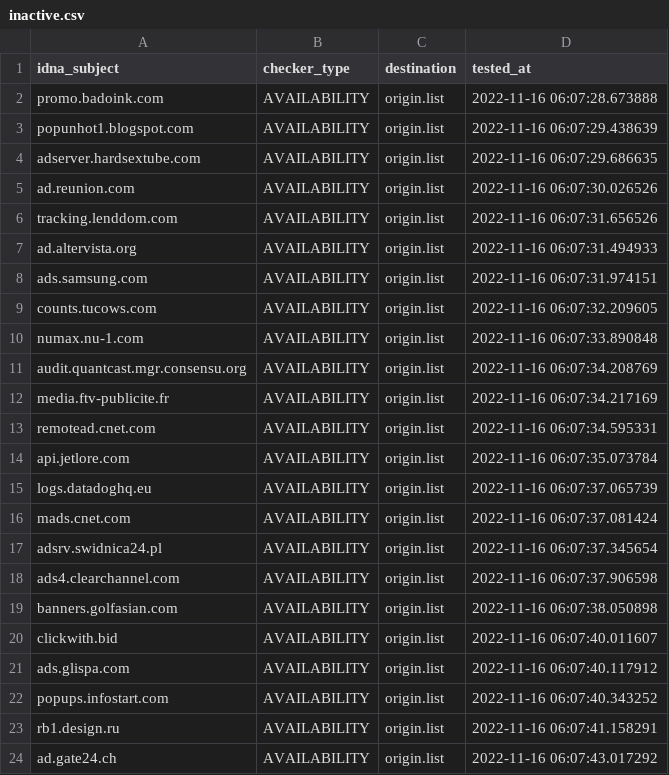
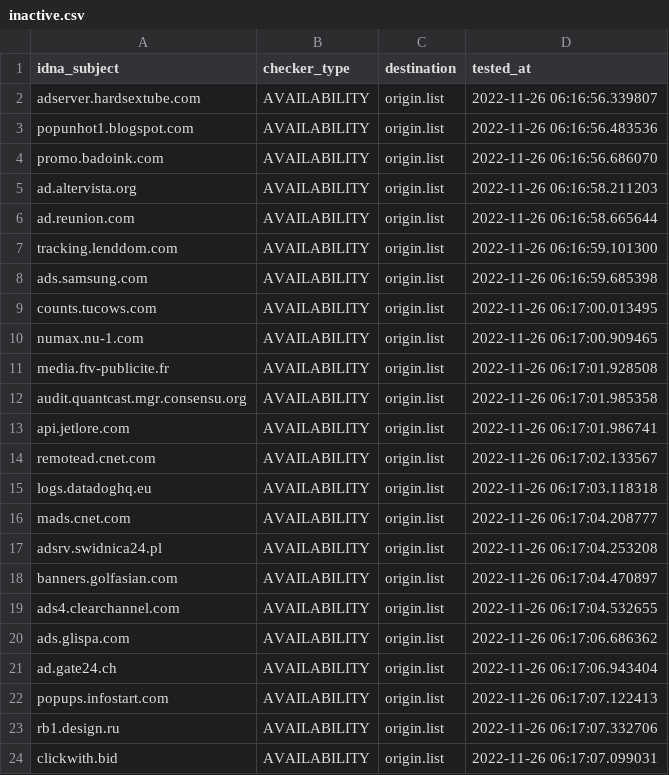
Before and after one commit to dead-hosts/hosts_web_yoyo.org, a CSV file: .pyfunceble/inactive.csv, drawn as a sheet; only a part is shown; the diff covers the shown part only.

```diff
--- a/.pyfunceble/inactive.csv
+++ b/.pyfunceble/inactive.csv
@@ -1,24 +1,24 @@
 idna_subject,checker_type,destination,tested_at
-promo.badoink.com,AVAILABILITY,origin.list,2022-11-16 06:07:28.673888
-popunhot1.blogspot.com,AVAILABILITY,origin.list,2022-11-16 06:07:29.438639
-adserver.hardsextube.com,AVAILABILITY,origin.list,2022-11-16 06:07:29.686635
-ad.reunion.com,AVAILABILITY,origin.list,2022-11-16 06:07:30.026526
-tracking.lenddom.com,AVAILABILITY,origin.list,2022-11-16 06:07:31.656526
-ad.altervista.org,AVAILABILITY,origin.list,2022-11-16 06:07:31.494933
-ads.samsung.com,AVAILABILITY,origin.list,2022-11-16 06:07:31.974151
-counts.tucows.com,AVAILABILITY,origin.list,2022-11-16 06:07:32.209605
-numax.nu-1.com,AVAILABILITY,origin.list,2022-11-16 06:07:33.890848
-audit.quantcast.mgr.consensu.org,AVAILABILITY,origin.list,2022-11-16 06:07:34.208769
-media.ftv-publicite.fr,AVAILABILITY,origin.list,2022-11-16 06:07:34.217169
-remotead.cnet.com,AVAILABILITY,origin.list,2022-11-16 06:07:34.595331
-api.jetlore.com,AVAILABILITY,origin.list,2022-11-16 06:07:35.073784
-logs.datadoghq.eu,AVAILABILITY,origin.list,2022-11-16 06:07:37.065739
-mads.cnet.com,AVAILABILITY,origin.list,2022-11-16 06:07:37.081424
-adsrv.swidnica24.pl,AVAILABILITY,origin.list,2022-11-16 06:07:37.345654
-ads4.clearchannel.com,AVAILABILITY,origin.list,2022-11-16 06:07:37.906598
-banners.golfasian.com,AVAILABILITY,origin.list,2022-11-16 06:07:38.050898
-clickwith.bid,AVAILABILITY,origin.list,2022-11-16 06:07:40.011607
-ads.glispa.com,AVAILABILITY,origin.list,2022-11-16 06:07:40.117912
-popups.infostart.com,AVAILABILITY,origin.list,2022-11-16 06:07:40.343252
-rb1.design.ru,AVAILABILITY,origin.list,2022-11-16 06:07:41.158291
-ad.gate24.ch,AVAILABILITY,origin.list,2022-11-16 06:07:43.017292
+adserver.hardsextube.com,AVAILABILITY,origin.list,2022-11-26 06:16:56.339807
+popunhot1.blogspot.com,AVAILABILITY,origin.list,2022-11-26 06:16:56.483536
+promo.badoink.com,AVAILABILITY,origin.list,2022-11-26 06:16:56.686070
+ad.altervista.org,AVAILABILITY,origin.list,2022-11-26 06:16:58.211203
+ad.reunion.com,AVAILABILITY,origin.list,2022-11-26 06:16:58.665644
+tracking.lenddom.com,AVAILABILITY,origin.list,2022-11-26 06:16:59.101300
+ads.samsung.com,AVAILABILITY,origin.list,2022-11-26 06:16:59.685398
+counts.tucows.com,AVAILABILITY,origin.list,2022-11-26 06:17:00.013495
+numax.nu-1.com,AVAILABILITY,origin.list,2022-11-26 06:17:00.909465
+media.ftv-publicite.fr,AVAILABILITY,origin.list,2022-11-26 06:17:01.928508
+audit.quantcast.mgr.consensu.org,AVAILABILITY,origin.list,2022-11-26 06:17:01.985358
+api.jetlore.com,AVAILABILITY,origin.list,2022-11-26 06:17:01.986741
+remotead.cnet.com,AVAILABILITY,origin.list,2022-11-26 06:17:02.133567
+logs.datadoghq.eu,AVAILABILITY,origin.list,2022-11-26 06:17:03.118318
+mads.cnet.com,AVAILABILITY,origin.list,2022-11-26 06:17:04.208777
+adsrv.swidnica24.pl,AVAILABILITY,origin.list,2022-11-26 06:17:04.253208
+banners.golfasian.com,AVAILABILITY,origin.list,2022-11-26 06:17:04.470897
+ads4.clearchannel.com,AVAILABILITY,origin.list,2022-11-26 06:17:04.532655
+ads.glispa.com,AVAILABILITY,origin.list,2022-11-26 06:17:06.686362
+ad.gate24.ch,AVAILABILITY,origin.list,2022-11-26 06:17:06.943404
+popups.infostart.com,AVAILABILITY,origin.list,2022-11-26 06:17:07.122413
+rb1.design.ru,AVAILABILITY,origin.list,2022-11-26 06:17:07.332706
+clickwith.bid,AVAILABILITY,origin.list,2022-11-26 06:17:07.099031
```
Also changed, not shown: 3 added rows, 3 removed rows and 26 edited cells elsewhere in this file, 14 other files.
